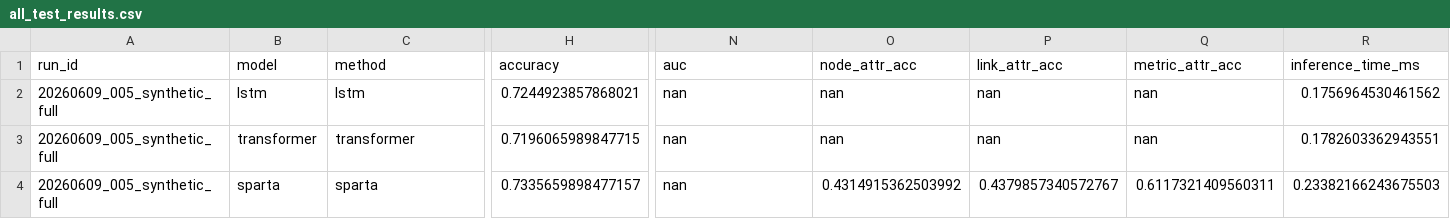
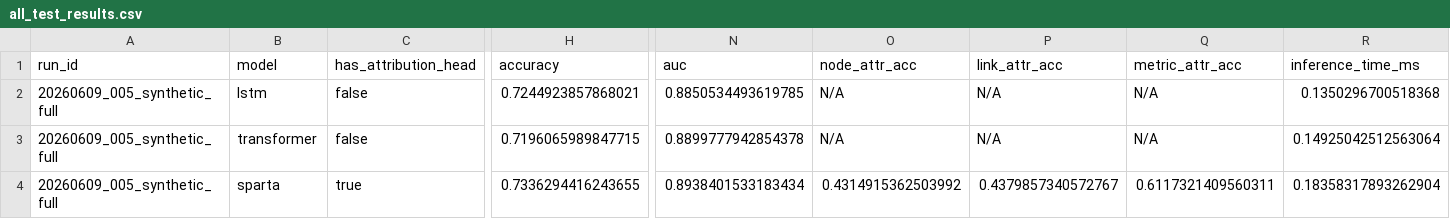
Before and after one commit to 7x-2026/sparta, a CSV file: run/20260609_005_synthetic_full/results/all_test_results.csv, drawn as a sheet; only a part is shown, gaps mark what is left out; the diff covers the shown part only; the diff names each change by its address in the sheet, - before the commit and + after, or states it on an @@ line.

```diff
--- a/run/20260609_005_synthetic_full/results/all_test_results.csv
+++ b/run/20260609_005_synthetic_full/results/all_test_results.csv
-C1: method
+C1: has_attribution_head
-C2 (has_attribution_head): lstm
+C2 (has_attribution_head): false
-N2 (auc): nan
+N2 (auc): 0.8850534493619785
-O2:O3 (node_attr_acc): nan
+O2:O3 (node_attr_acc): N/A
-P2:P3 (link_attr_acc): nan
+P2:P3 (link_attr_acc): N/A
-Q2:Q3 (metric_attr_acc): nan
+Q2:Q3 (metric_attr_acc): N/A
-R2 (inference_time_ms): 0.1756964530461562
+R2 (inference_time_ms): 0.1350296700518368
-C3 (has_attribution_head): transformer
+C3 (has_attribution_head): false
-N3 (auc): nan
+N3 (auc): 0.8899777942854378
-R3 (inference_time_ms): 0.1782603362943551
+R3 (inference_time_ms): 0.14925042512563064
-C4 (has_attribution_head): sparta
+C4 (has_attribution_head): true
-H4 (accuracy): 0.7335659898477157
+H4 (accuracy): 0.7336294416243655
-N4 (auc): nan
+N4 (auc): 0.8938401533183434
-R4 (inference_time_ms): 0.23382166243675503
+R4 (inference_time_ms): 0.18358317893262904
```
Also changed, not shown: 4 edited cells elsewhere in this file, run/20260609_005_synthetic_full/results/lstm_test_results.csv, run/20260609_005_synthetic_full/results/sparta_confusion_matrix.csv, 15 other files.
